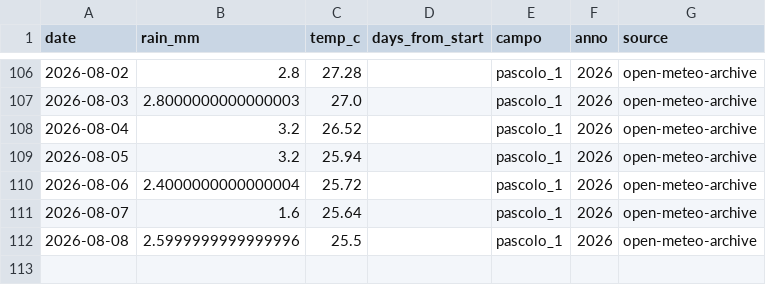
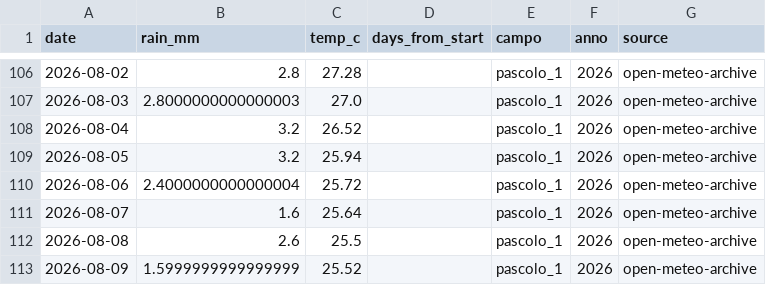
Before and after one commit to tommasobattistini/pascoli-data, a CSV file: meteo/meteo_pascolo_1_2026.csv, drawn as a sheet; only a part is shown, gaps mark what is left out.

```diff
--- a/meteo/meteo_pascolo_1_2026.csv
+++ b/meteo/meteo_pascolo_1_2026.csv
@@ -111,2 +111,3 @@ date,rain_mm,temp_c,days_from_start,campo,anno,source
 2026-08-07,1.6,25.64,,pascolo_1,2026,open-meteo-archive
-2026-08-08,2.5999999999999996,25.5,,pascolo_1,2026,open-meteo-archive
+2026-08-08,2.6,25.5,,pascolo_1,2026,open-meteo-archive
+2026-08-09,1.5999999999999999,25.52,,pascolo_1,2026,open-meteo-archive
```
Also changed, not shown: meteo/meteo_bianchi_campo_2026.csv, meteo/meteo_pascolo_2_2026.csv, 22 other files.
